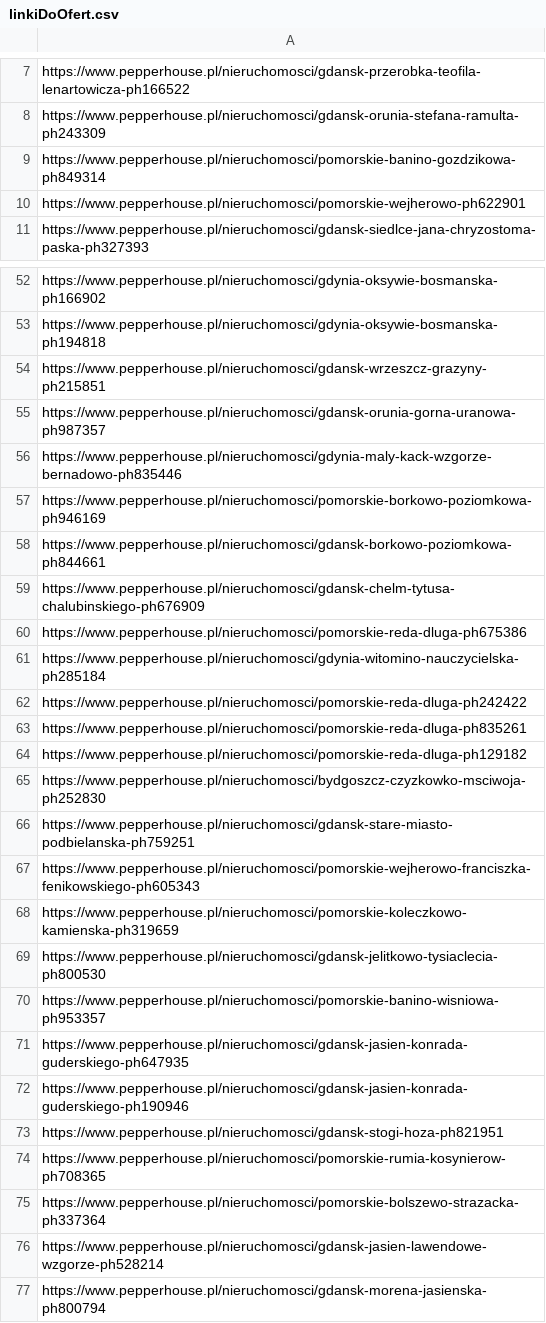
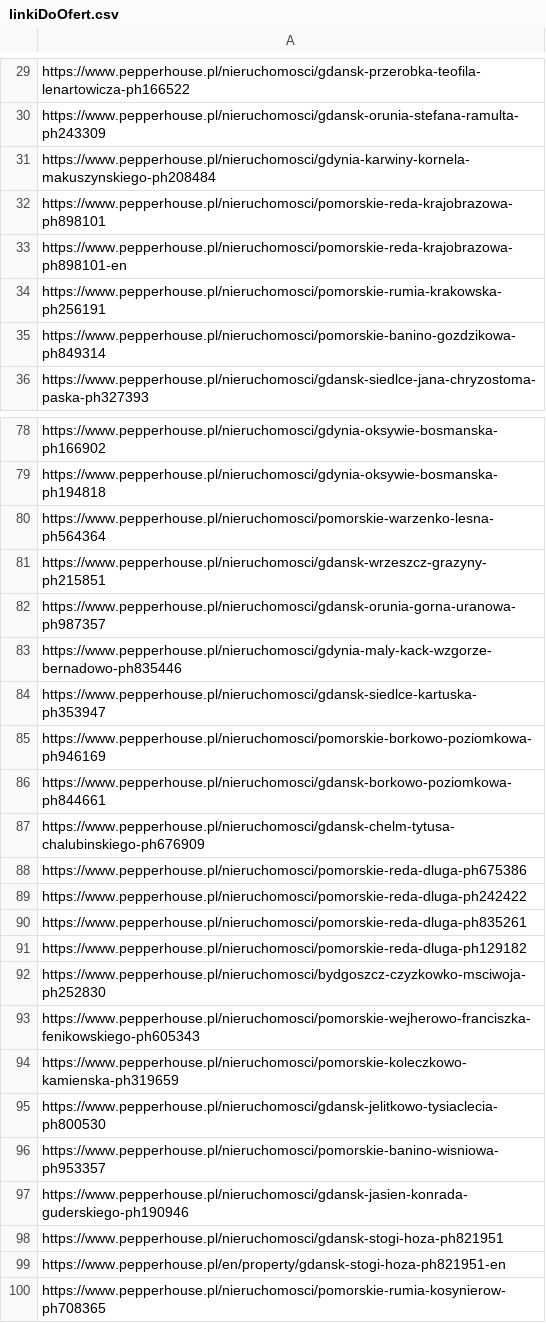
Before and after one commit to PiotrOtta/Python_Gui_BiuraNieruchomosci, a CSV file: linkiDoOfert.csv, drawn as a sheet; only a part is shown, gaps mark what is left out; the shorter side is filled out with more unchanged rows; the diff covers the shown part only.

```diff
--- a/linkiDoOfert.csv
+++ b/linkiDoOfert.csv
@@ -8,4 +30,7 @@ https://www.pepperhouse.pl/nieruchomosci/gdansk-przerobka-teofila-lenartowicza-p
 https://www.pepperhouse.pl/nieruchomosci/gdansk-orunia-stefana-ramulta-ph243309
+https://www.pepperhouse.pl/nieruchomosci/gdynia-karwiny-kornela-makuszynskiego-ph208484
+https://www.pepperhouse.pl/nieruchomosci/pomorskie-reda-krajobrazowa-ph898101
+https://www.pepperhouse.pl/nieruchomosci/pomorskie-reda-krajobrazowa-ph898101-en
+https://www.pepperhouse.pl/nieruchomosci/pomorskie-rumia-krakowska-ph256191
 https://www.pepperhouse.pl/nieruchomosci/pomorskie-banino-gozdzikowa-ph849314
-https://www.pepperhouse.pl/nieruchomosci/pomorskie-wejherowo-ph622901
 https://www.pepperhouse.pl/nieruchomosci/gdansk-siedlce-jana-chryzostoma-paska-ph327393
@@ -53,2 +79,3 @@ https://www.pepperhouse.pl/nieruchomosci/gdynia-oksywie-bosmanska-ph166902
 https://www.pepperhouse.pl/nieruchomosci/gdynia-oksywie-bosmanska-ph194818
+https://www.pepperhouse.pl/nieruchomosci/pomorskie-warzenko-lesna-ph564364
 https://www.pepperhouse.pl/nieruchomosci/gdansk-wrzeszcz-grazyny-ph215851
@@ -56,2 +83,3 @@ https://www.pepperhouse.pl/nieruchomosci/gdansk-orunia-gorna-uranowa-ph987357
 https://www.pepperhouse.pl/nieruchomosci/gdynia-maly-kack-wzgorze-bernadowo-ph835446
+https://www.pepperhouse.pl/nieruchomosci/gdansk-siedlce-kartuska-ph353947
 https://www.pepperhouse.pl/nieruchomosci/pomorskie-borkowo-poziomkowa-ph946169
@@ -60,3 +88,2 @@ https://www.pepperhouse.pl/nieruchomosci/gdansk-chelm-tytusa-chalubinskiego-ph67
 https://www.pepperhouse.pl/nieruchomosci/pomorskie-reda-dluga-ph675386
-https://www.pepperhouse.pl/nieruchomosci/gdynia-witomino-nauczycielska-ph285184
 https://www.pepperhouse.pl/nieruchomosci/pomorskie-reda-dluga-ph242422
@@ -65,3 +92,2 @@ https://www.pepperhouse.pl/nieruchomosci/pomorskie-reda-dluga-ph129182
 https://www.pepperhouse.pl/nieruchomosci/bydgoszcz-czyzkowko-msciwoja-ph252830
-https://www.pepperhouse.pl/nieruchomosci/gdansk-stare-miasto-podbielanska-ph759251
 https://www.pepperhouse.pl/nieruchomosci/pomorskie-wejherowo-franciszka-fenikowskiego-ph605343
@@ -70,5 +96,5 @@ https://www.pepperhouse.pl/nieruchomosci/gdansk-jelitkowo-tysiaclecia-ph800530
 https://www.pepperhouse.pl/nieruchomosci/pomorskie-banino-wisniowa-ph953357
-https://www.pepperhouse.pl/nieruchomosci/gdansk-jasien-konrada-guderskiego-ph647935
 https://www.pepperhouse.pl/nieruchomosci/gdansk-jasien-konrada-guderskiego-ph190946
 https://www.pepperhouse.pl/nieruchomosci/gdansk-stogi-hoza-ph821951
+https://www.pepperhouse.pl/en/property/gdansk-stogi-hoza-ph821951-en
 https://www.pepperhouse.pl/nieruchomosci/pomorskie-rumia-kosynierow-ph708365
```
Also changed, not shown: 27 added rows, 24 removed rows, 1 moved row and 7 edited cells elsewhere in this file, Cargos.csv, KingdomElblag/html_ofert.csv, 41 other files.
